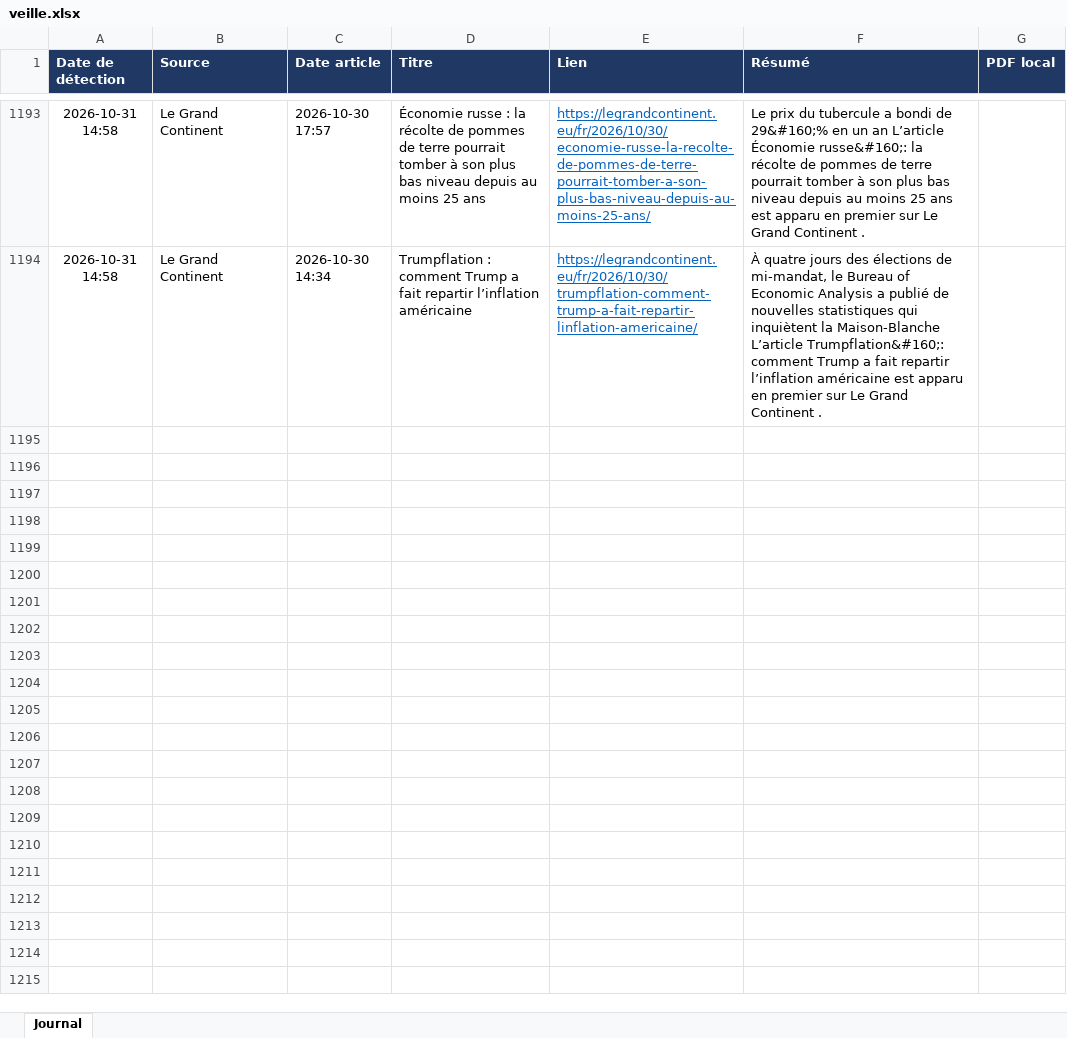
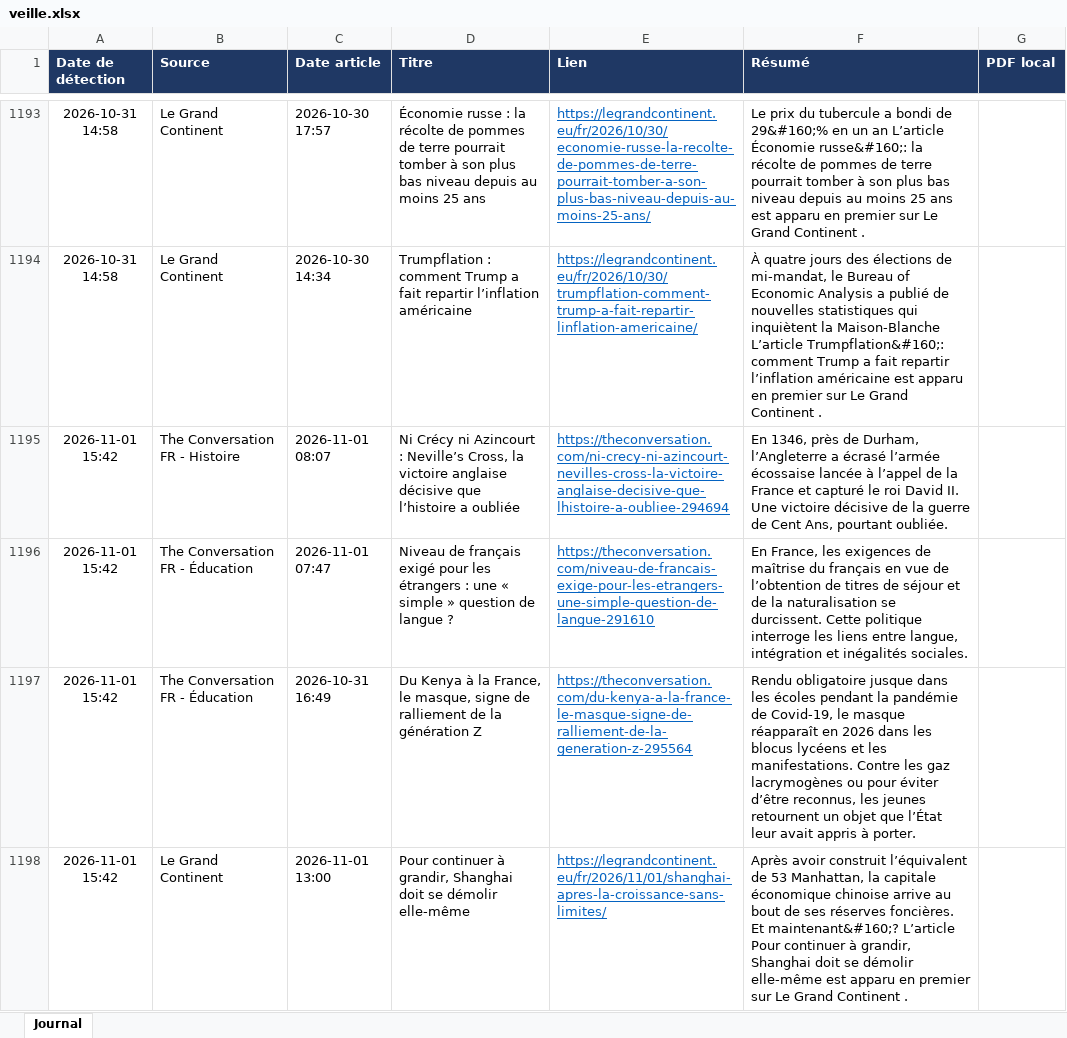
Before and after one commit to LoicSchreiber/Veille-HG-Marion, an Excel workbook: veille.xlsx, sheet Journal, drawn as a sheet; only a part is shown, gaps mark what is left out; values as stored, in another font and other column widths than the file's, no borders; the diff covers the shown part only; the diff names each change by its address in the sheet, - before the commit and + after, or states it on an @@ line.

```diff
--- a/veille.xlsx (sheet Journal)
+++ b/veille.xlsx (sheet Journal)
+row 1195: 2026-11-01 15:42 | The Conversation FR - Histoire | 2026-11-01 08:07 | Ni Crécy ni Azincourt : Neville’s Cross, la victoire anglaise décisive que l’histoire a oubliée | https://theconversation.com/ni-crecy-ni-azincourt-nevilles-cross-la-victoire-anglaise-decisive-que-lhistoire-a-oubliee-294694 | En 1346, près de Durham, l’Angleterre a écrasé l’armée écossaise lancée à l’appel de la France et capturé le roi David II. Une victoire décisive de la guerre de Cent Ans, pourtant oubliée.
+row 1196: 2026-11-01 15:42 | The Conversation FR - Éducation | 2026-11-01 07:47 | Niveau de français exigé pour les étrangers : une « simple » question de langue ? | https://theconversation.com/niveau-de-francais-exige-pour-les-etrangers-une-simple-question-de-langue-291610 | En France, les exigences de maîtrise du français en vue de l’obtention de titres de séjour et de la naturalisation se durcissent. Cette politique interroge les liens entre langue, intégration et inégalités sociales.
+row 1197: 2026-11-01 15:42 | The Conversation FR - Éducation | 2026-10-31 16:49 | Du Kenya à la France, le masque, signe de ralliement de la génération Z | https://theconversation.com/du-kenya-a-la-france-le-masque-signe-de-ralliement-de-la-generation-z-295564 | Rendu obligatoire jusque dans les écoles pendant la pandémie de Covid-19, le masque réapparaît en 2026 dans les blocus lycéens et les manifestations. Contre les gaz lacrymogènes ou pour éviter d’être reconnus, les jeunes retournent un objet que l’État leur avait appris à porter.
+row 1198: 2026-11-01 15:42 | Le Grand Continent | 2026-11-01 13:00 | Pour continuer à grandir, Shanghai doit se démolir elle-même | https://legrandcontinent.eu/fr/2026/11/01/shanghai-apres-la-croissance-sans-limites/ | Après avoir construit l’équivalent de 53 Manhattan, la capitale économique chinoise arrive au bout de ses réserves foncières. Et maintenant&#160;? L’article Pour continuer à grandir, Shanghai doit se démolir elle-même est apparu en premier sur Le Grand Continent .
```
Also changed, not shown: 3 added rows elsewhere in this sheet, 4 other files.
